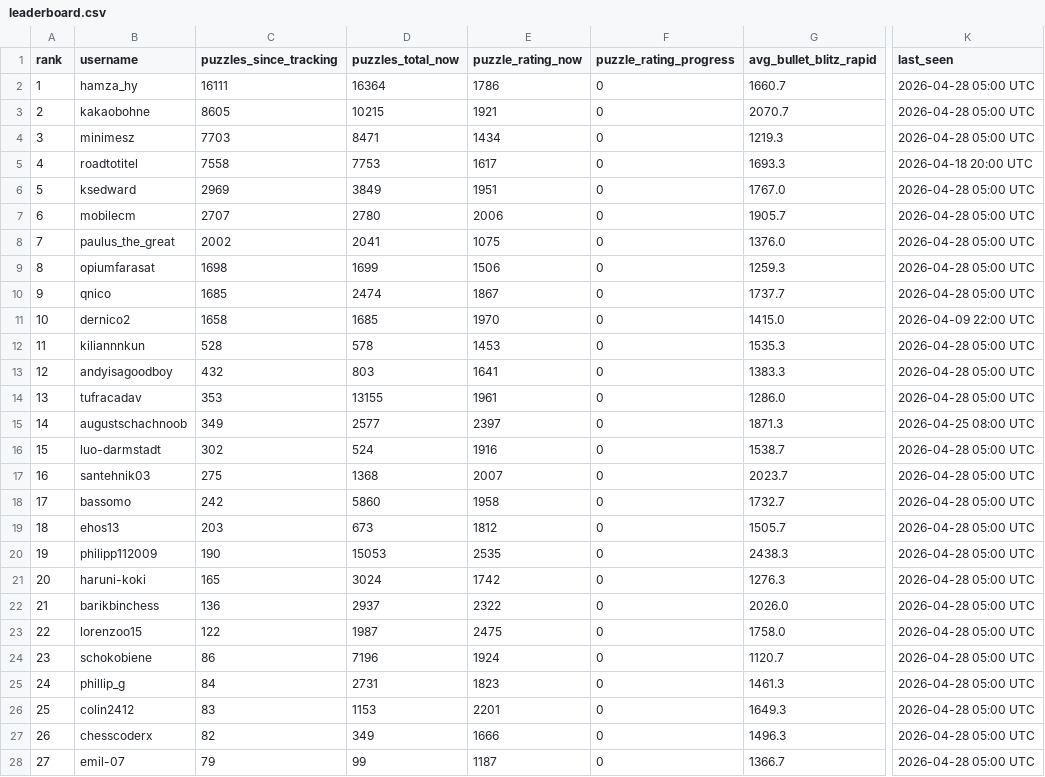
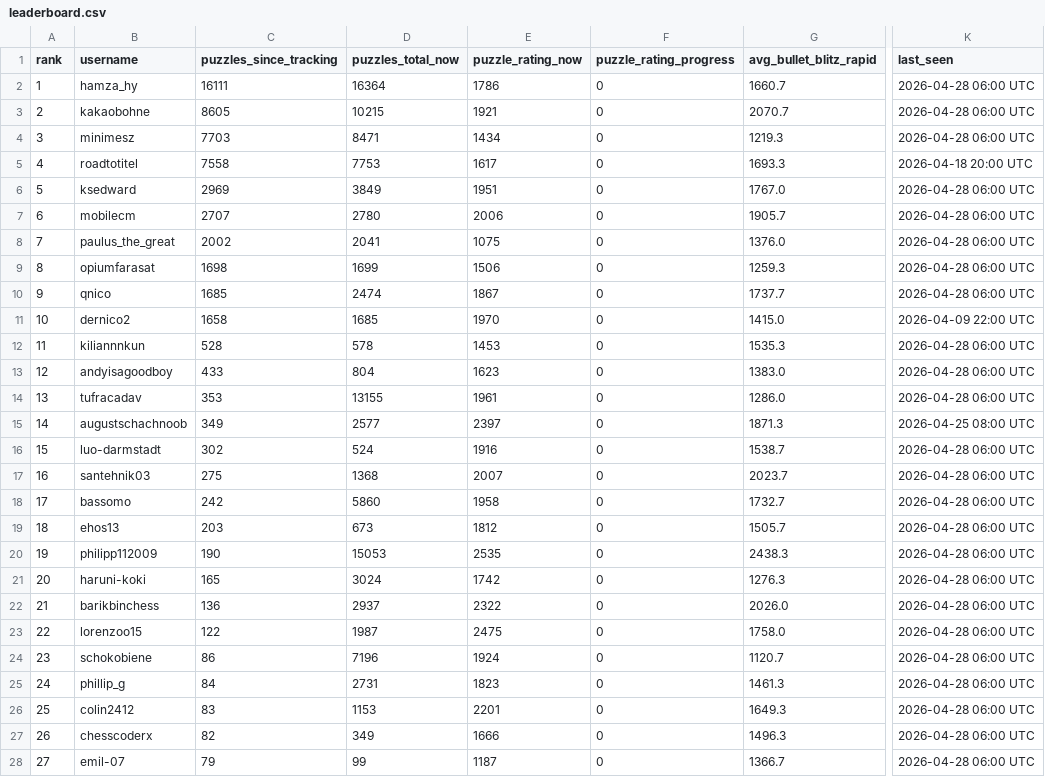
Before and after one commit to hsjAlex/TaktikSpektakel, a CSV file: data/leaderboard.csv, drawn as a sheet; only a part is shown, gaps mark what is left out; the diff covers the shown part only; the diff names each change by its address in the sheet, - before the commit and + after, or states it on an @@ line.

```diff
--- a/data/leaderboard.csv
+++ b/data/leaderboard.csv
-K2:K4 (last_seen): 2026-04-28 05:00 UTC
+K2:K4 (last_seen): 2026-04-28 06:00 UTC
-K6:K10 (last_seen): 2026-04-28 05:00 UTC
+K6:K10 (last_seen): 2026-04-28 06:00 UTC
-K12:K14 (last_seen): 2026-04-28 05:00 UTC
+K12:K14 (last_seen): 2026-04-28 06:00 UTC
-C13 (puzzles_since_tracking): 432
+C13 (puzzles_since_tracking): 433
-D13 (puzzles_total_now): 803
+D13 (puzzles_total_now): 804
-E13 (puzzle_rating_now): 1641
+E13 (puzzle_rating_now): 1623
-G13 (avg_bullet_blitz_rapid): 1383.3
+G13 (avg_bullet_blitz_rapid): 1383.0
-K16:K28 (last_seen): 2026-04-28 05:00 UTC
+K16:K28 (last_seen): 2026-04-28 06:00 UTC
```
Also changed, not shown: 33 edited cells elsewhere in this file, 1 other file.
